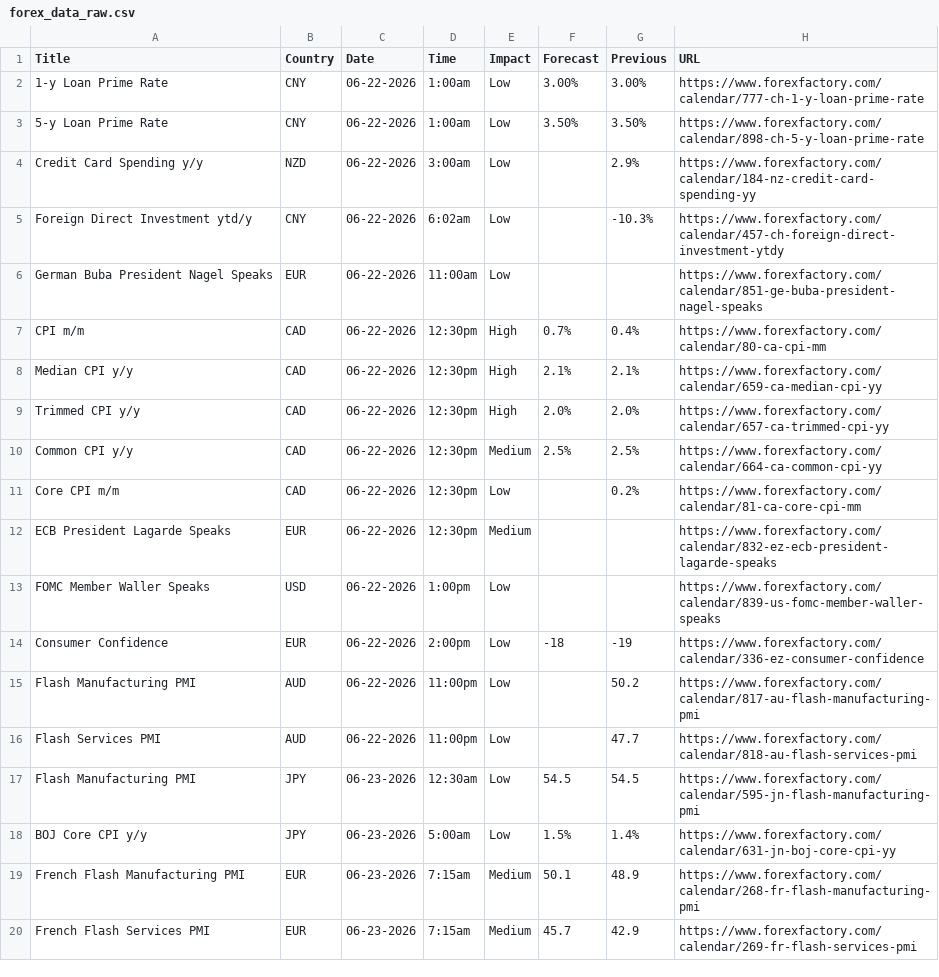
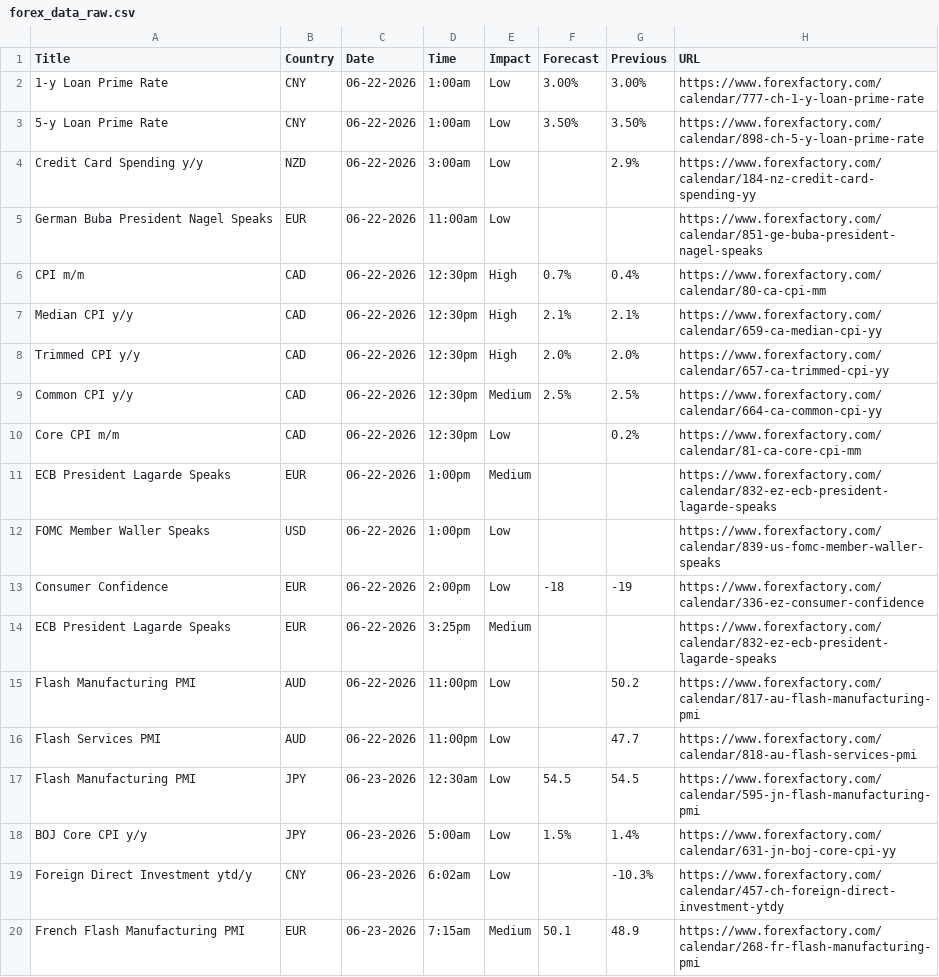
Before and after one commit to CryptoGamerDev/forex-calendar-data, a CSV file: forex_data_raw.csv, drawn as a sheet; only a part is shown; the shorter side is filled out with more unchanged rows.

```diff
--- a/forex_data_raw.csv
+++ b/forex_data_raw.csv
@@ -4,3 +4,2 @@ Title,Country,Date,Time,Impact,Forecast,Previous,URL
 Credit Card Spending y/y,NZD,06-22-2026,3:00am,Low,,2.9%,https://www.forexfactory.com/calendar/184-nz-credit-card-spending-yy
-Foreign Direct Investment ytd/y,CNY,06-22-2026,6:02am,Low,,-10.3%,https://www.forexfactory.com/calendar/457-ch-foreign-direct-investment-ytdy
 German Buba President Nagel Speaks,EUR,06-22-2026,11:00am,Low,,,https://www.forexfactory.com/calendar/851-ge-buba-president-nagel-speaks
@@ -11,5 +10,6 @@ Common CPI y/y,CAD,06-22-2026,12:30pm,Medium,2.5%,2.5%,https://www.forexfactory.
 Core CPI m/m,CAD,06-22-2026,12:30pm,Low,,0.2%,https://www.forexfactory.com/calendar/81-ca-core-cpi-mm
-ECB President Lagarde Speaks,EUR,06-22-2026,12:30pm,Medium,,,https://www.forexfactory.com/calendar/832-ez-ecb-president-lagarde-speaks
+ECB President Lagarde Speaks,EUR,06-22-2026,1:00pm,Medium,,,https://www.forexfactory.com/calendar/832-ez-ecb-president-lagarde-speaks
 FOMC Member Waller Speaks,USD,06-22-2026,1:00pm,Low,,,https://www.forexfactory.com/calendar/839-us-fomc-member-waller-speaks
 Consumer Confidence,EUR,06-22-2026,2:00pm,Low,-18,-19,https://www.forexfactory.com/calendar/336-ez-consumer-confidence
+ECB President Lagarde Speaks,EUR,06-22-2026,3:25pm,Medium,,,https://www.forexfactory.com/calendar/832-ez-ecb-president-lagarde-speaks
 Flash Manufacturing PMI,AUD,06-22-2026,11:00pm,Low,,50.2,https://www.forexfactory.com/calendar/817-au-flash-manufacturing-pmi
@@ -18,2 +18,3 @@ Flash Manufacturing PMI,JPY,06-23-2026,12:30am,Low,54.5,54.5,https://www.forexfa
 BOJ Core CPI y/y,JPY,06-23-2026,5:00am,Low,1.5%,1.4%,https://www.forexfactory.com/calendar/631-jn-boj-core-cpi-yy
+Foreign Direct Investment ytd/y,CNY,06-23-2026,6:02am,Low,,-10.3%,https://www.forexfactory.com/calendar/457-ch-foreign-direct-investment-ytdy
 French Flash Manufacturing PMI,EUR,06-23-2026,7:15am,Medium,50.1,48.9,https://www.forexfactory.com/calendar/268-fr-flash-manufacturing-pmi
```
Also changed, not shown: forex_data_simple.csv.
